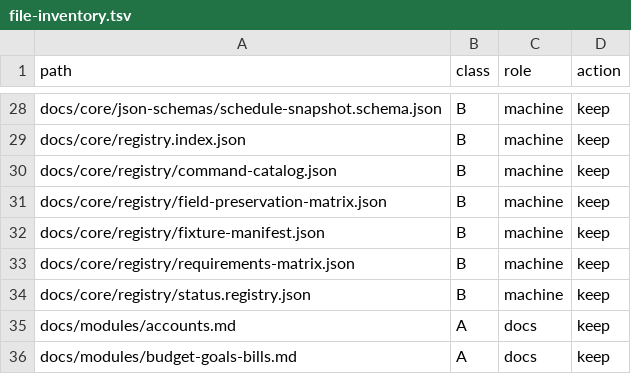
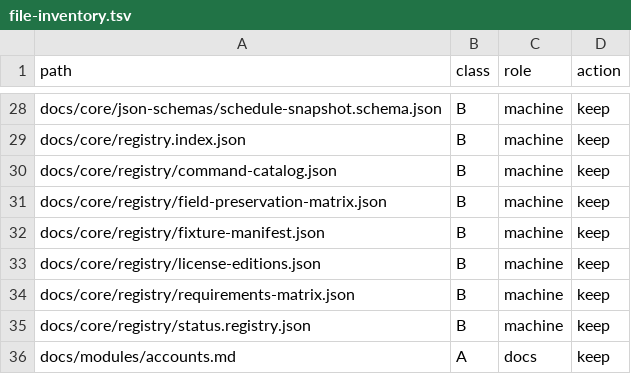
Before and after one commit to hamedalinejad/Personal-FI, a TSV file: docs/core/file-inventory.tsv, drawn as a sheet; only a part is shown, gaps mark what is left out; the shorter side is filled out with more unchanged rows; the diff names each change by its address in the sheet, - before the commit and + after, or states it on an @@ line.

Commit message:
docs: finalize standardization — license registry, RELEASE-EVIDENCE, deferred reports
- license-editions.json: capability-only gate, five standalone + full
- RELEASE-EVIDENCE: live owners only (no deleted authority paths)
- R-REPORT-01..04 DEFERRED; R-OFFLINE-01/02 IMPLEMENTED; R-OFFLINE-03 SPEC_LOCKED
- fixture-manifest regenerated (30 files)
- QUALITY-STATUS: closed vs deferred list; no BUG doc reopen policy
- src/README already absent; scaffold retained

```diff
--- a/docs/core/file-inventory.tsv
+++ b/docs/core/file-inventory.tsv
+row 33: docs/core/registry/license-editions.json | B | machine | keep
```
Also changed, not shown: 6 other files.
